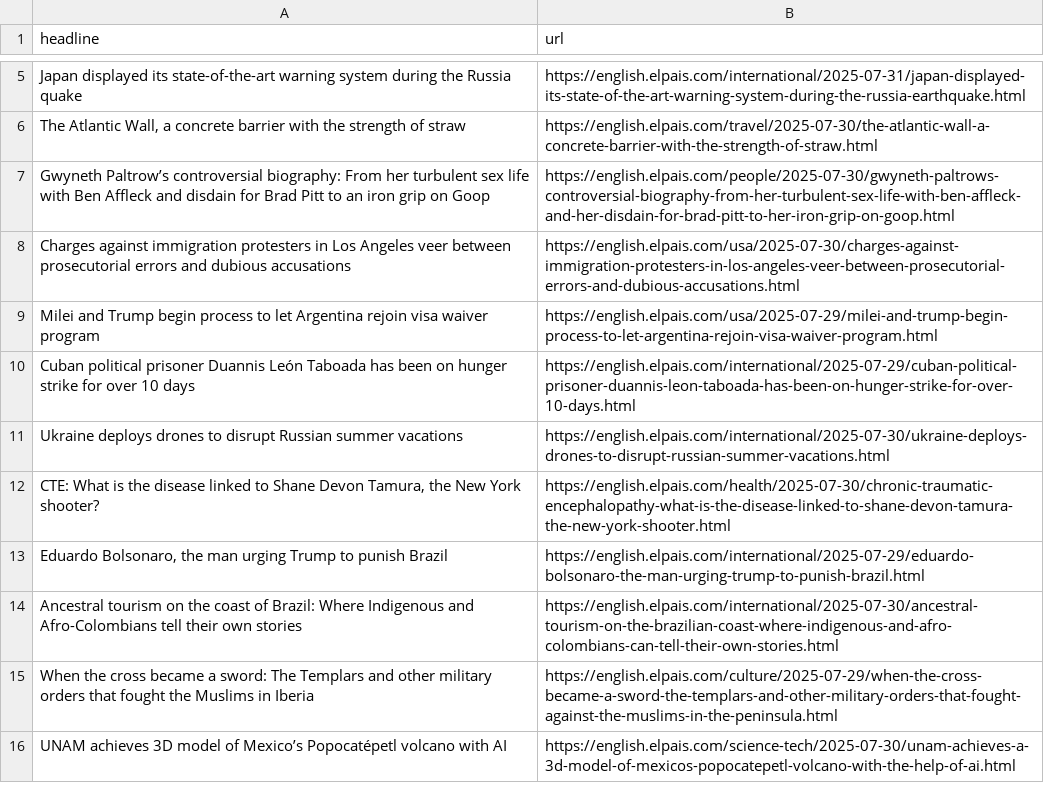
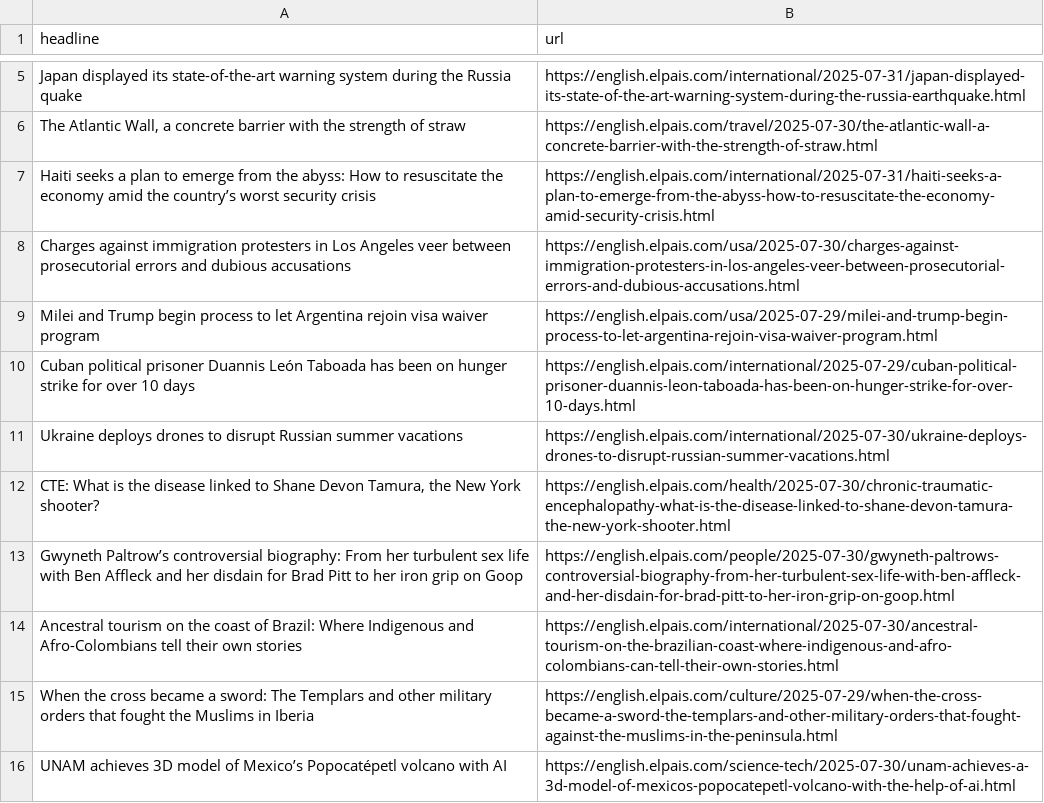
Before and after one commit to sa3991/el-pais-autoscraper, a CSV file: headlines.csv, drawn as a sheet; only a part is shown, gaps mark what is left out.

```diff
--- a/headlines.csv
+++ b/headlines.csv
@@ -6,3 +6,3 @@ Japan displayed its state-of-the-art warning system during the Russia quake,http
 "The Atlantic Wall, a concrete barrier with the strength of straw",https://english.elpais.com/travel/2025-07-30/the-atlantic-wall-a-concrete-barrier-with-the-strength-of-straw.html
-Gwyneth Paltrow’s controversial biography: From her turbulent sex life with Ben Affleck and disdain for Brad Pitt to an iron grip on Goop,https://english.elpais.com/people/2025-07-30/gwyneth-paltrows-controversial-biography-from-her-turbulent-sex-life-with-ben-affleck-and-her-disdain-for-brad-pitt-to-her-iron-grip-on-goop.html
+Haiti seeks a plan to emerge from the abyss: How to resuscitate the economy amid the country’s worst security crisis,https://english.elpais.com/international/2025-07-31/haiti-seeks-a-plan-to-emerge-from-the-abyss-how-to-resuscitate-the-economy-amid-security-crisis.html
 Charges against immigration protesters in Los Angeles veer between prosecutorial errors and dubious accusations,https://english.elpais.com/usa/2025-07-30/charges-against-immigration-protesters-in-los-angeles-veer-between-prosecutorial-errors-and-dubious-accusations.html
@@ -12,3 +12,3 @@ Ukraine deploys drones to disrupt Russian summer vacations,https://english.elpai
 "CTE: What is the disease linked to Shane Devon Tamura, the New York shooter?",https://english.elpais.com/health/2025-07-30/chronic-traumatic-encephalopathy-what-is-the-disease-linked-to-shane-devon-tamura-the-new-york-shooter.html
-"Eduardo Bolsonaro, the man urging Trump to punish Brazil ",https://english.elpais.com/international/2025-07-29/eduardo-bolsonaro-the-man-urging-trump-to-punish-brazil.html
+Gwyneth Paltrow’s controversial biography: From her turbulent sex life with Ben Affleck and her disdain for Brad Pitt to her iron grip on Goop,https://english.elpais.com/people/2025-07-30/gwyneth-paltrows-controversial-biography-from-her-turbulent-sex-life-with-ben-affleck-and-her-disdain-for-brad-pitt-to-her-iron-grip-on-goop.html
 "Ancestral tourism on the coast of Brazil: Where Indigenous and Afro-Colombians tell their own stories
```
